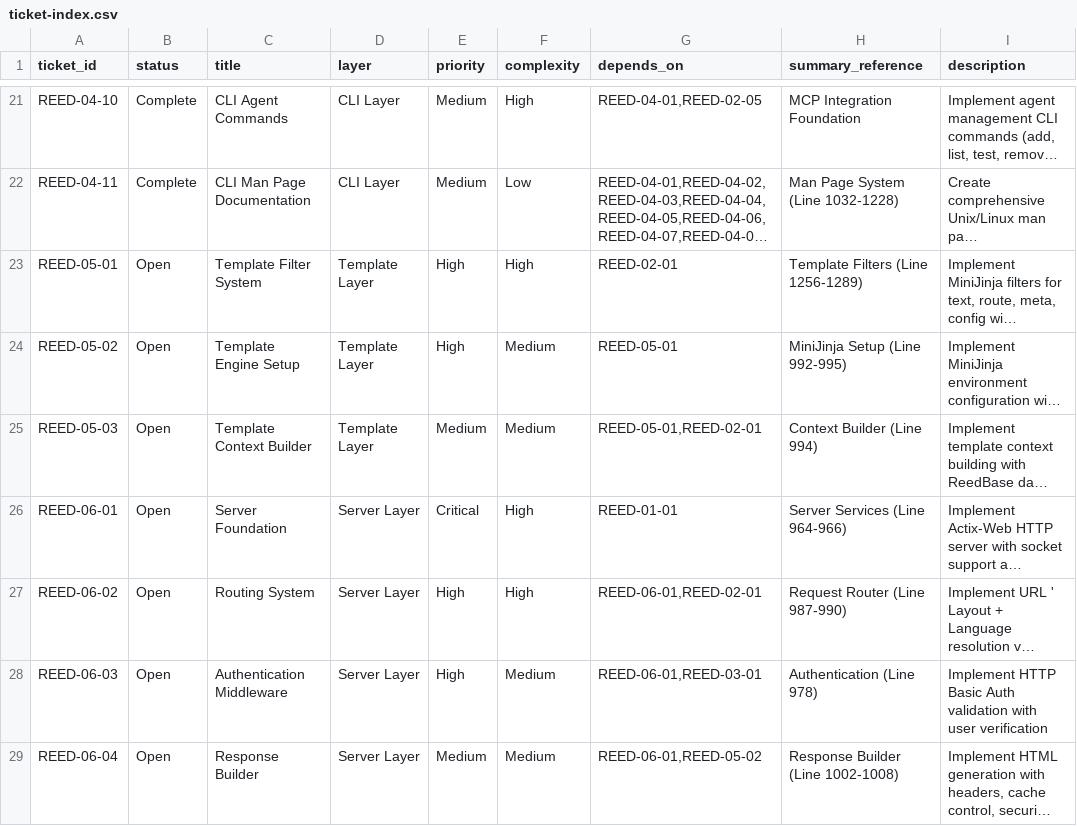
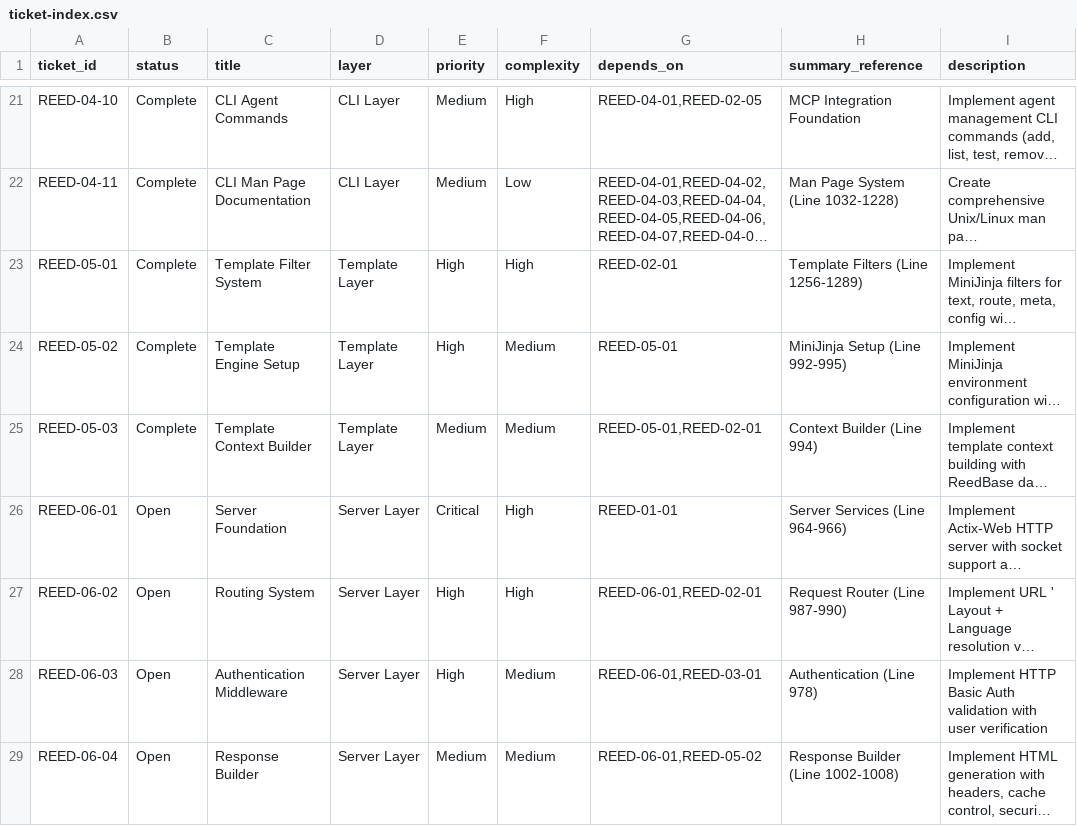
Before and after one commit to vvoss-dev/ReedCMS, a CSV file: _workbench/Tickets/ticket-index.csv, drawn as a sheet; only a part is shown, gaps mark what is left out; long unchanged cells end in …; the diff names each change by its address in the sheet, - before the commit and + after, or states it on an @@ line.

Commit message:
[REED-05-01,REED-05-02,REED-05-03] – feat: implement complete Template Layer with MiniJinja integration
Implemented full Template Layer (REED-05) with seamless ReedBase integration:

**REED-05-01: Template Filter System**
- Implemented text filter with language detection from URL (single source of truth)
- Implemented route filter with empty route handling for landing pages
- Implemented meta filter for metadata retrieval
- Implemented config filter with auto-detection (project./server. prefix)
- All filters use proper ReedBase integration via type-specific functions
- Error conversion from ReedError to MiniJinja::Error with context preservation
- Language parameter supports 'auto' for URL-based detection and explicit overrides

**REED-05-02: Template Engine Setup**
- Configured MiniJinja environment with custom filters and functions
- Registered all filters (text, route, meta, config) with proper closures
- Implemented custom functions for component inclusion:
  - organism(), molecule(), atom() with interaction_mode variants
  - layout() function without variants
- Set up auto-escape for HTML templates (.jinja, .html)
- Enabled strict mode for undefined variable detection
- Template loader with path resolution from templates/ directory

**REED-05-03: Template Context Builder**
- Implemented context building with ReedBase data integration
- Added global variables (site_name, site_url, languages, current_year, version)
- Layout-specific data retrieval (title, description, cache_ttl)
- Config value retrieval with auto-detection fallback
- Context returns HashMap<String, serde_json::Value> for MiniJinja

**ReedBase Enhancements**
- Added type-specific get functions: text(), route(), meta(), project(), server()
- Placeholder implementation reads directly from CSV files
- Proper environment and language fallback logic
- Ready for O(1) HashMap cache replacement in REED-02-01

**Dependencies**
- Added minijinja = { version = "2.0", features = ["debug", "loader"] }
- Made reedbase modules public (pub mod get, set, init)
- Fixed all function calls in reedbase dispatcher and CLI commands

**Compilation Status**
- ✓ All REED-05 tickets complete
- ✓ Compilation successful (0 errors, 81 warnings)
- ✓ Template Layer ready for REED-06 Server Layer integration

All implementations follow project_summary.md specifications exactly.
BBC English throughout. KISS principle maintained.

```diff
--- a/_workbench/Tickets/ticket-index.csv
+++ b/_workbench/Tickets/ticket-index.csv
-B23:B25 (status): Open
+B23:B25 (status): Complete
```
Also changed, not shown: 15 other files.
